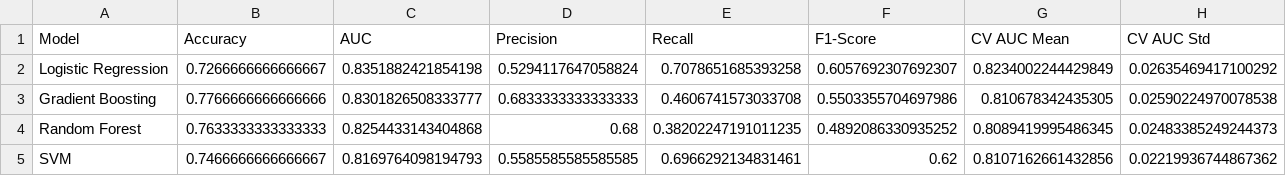
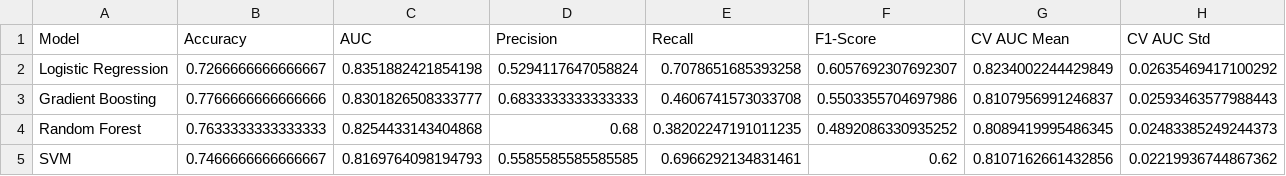
Before and after one commit to walusakasamuel/i-lit-Insight-Map, a CSV file: data/processed/model_performance_comparison.csv, drawn as a sheet.

Commit message:
Update VSCode settings, model, CSV, and requirements

```diff
--- a/data/processed/model_performance_comparison.csv
+++ b/data/processed/model_performance_comparison.csv
@@ -2,3 +2,3 @@ Model,Accuracy,AUC,Precision,Recall,F1-Score,CV AUC Mean,CV AUC Std
 Logistic Regression,0.7266666666666667,0.8351882421854198,0.5294117647058824,0.7078651685393258,0.6057692307692307,0.8234002244429849,0.02635469417100292
-Gradient Boosting,0.7766666666666666,0.8301826508333777,0.6833333333333333,0.4606741573033708,0.5503355704697986,0.810678342435305,0.02590224970078538
+Gradient Boosting,0.7766666666666666,0.8301826508333777,0.6833333333333333,0.4606741573033708,0.5503355704697986,0.8107956991246837,0.02593463577988443
 Random Forest,0.7633333333333333,0.8254433143404868,0.68,0.38202247191011235,0.4892086330935252,0.8089419995486345,0.02483385249244373
```
Also changed, not shown: 3 other files.
